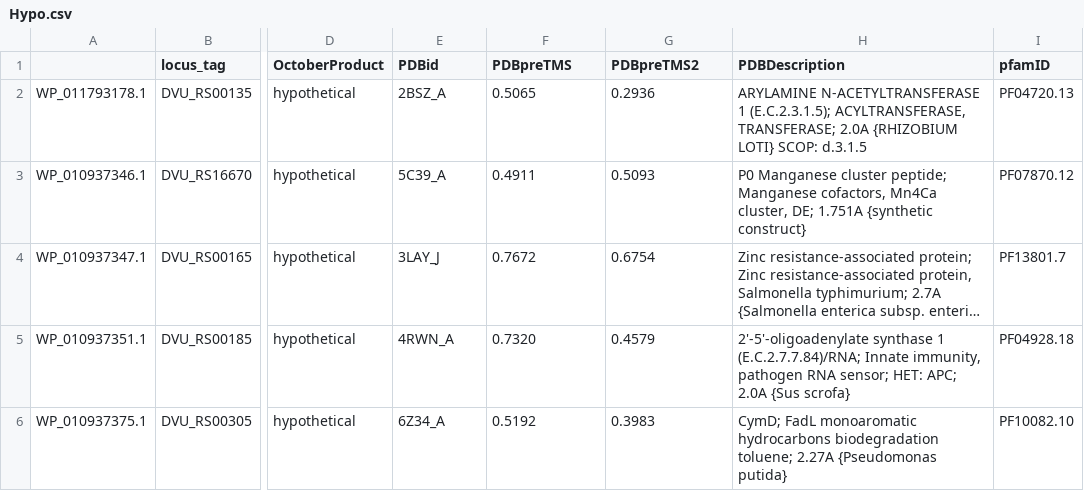
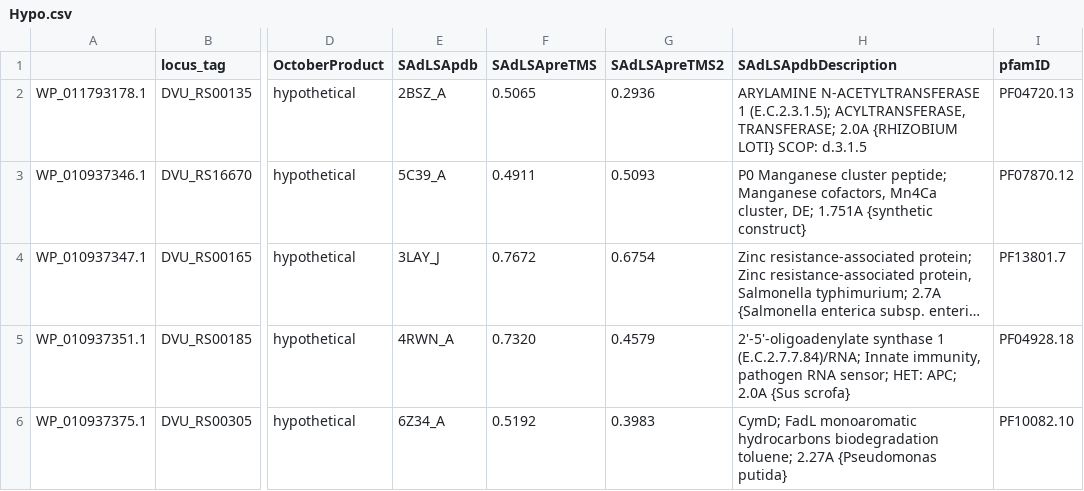
Before and after one commit to gehrigrl/ProteinFunctionalAnnotationScripts, a CSV file: Hypo.csv, drawn as a sheet; only a part is shown, gaps mark what is left out; long unchanged cells end in …; the diff names each change by its address in the sheet, - before the commit and + after, or states it on an @@ line.

```diff
--- a/Hypo.csv
+++ b/Hypo.csv
-E1: PDBid
+E1: SAdLSApdb
-F1: PDBpreTMS
+F1: SAdLSApreTMS
-G1: PDBpreTMS2
+G1: SAdLSApreTMS2
-H1: PDBDescription
+H1: SAdLSApdbDescription
```
Also changed, not shown: 26 other files.
